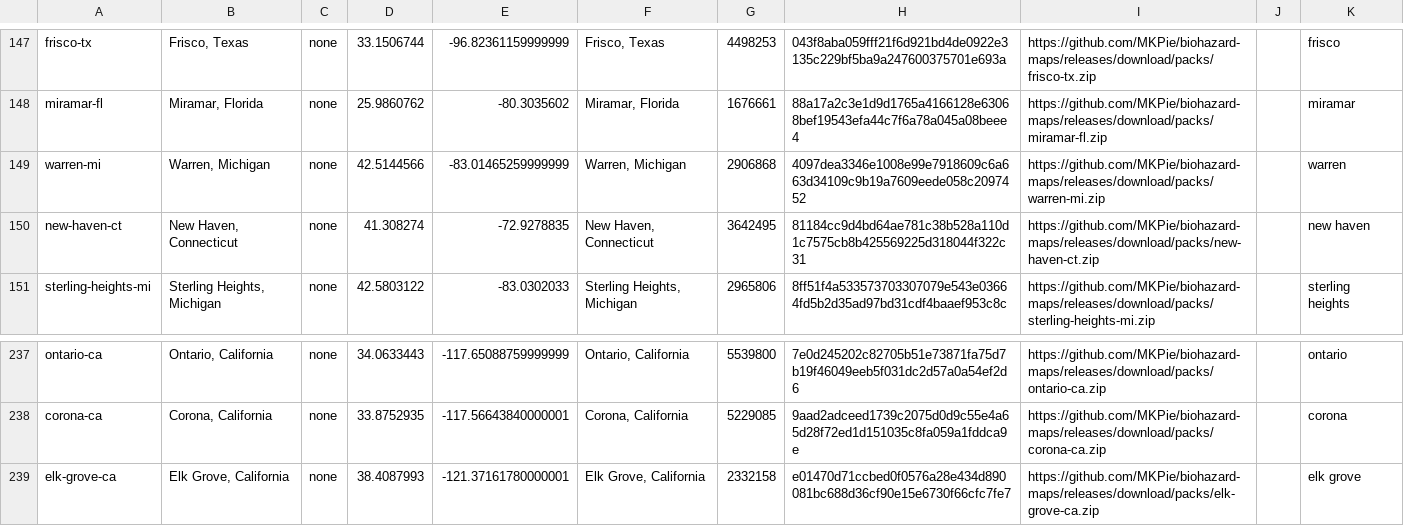
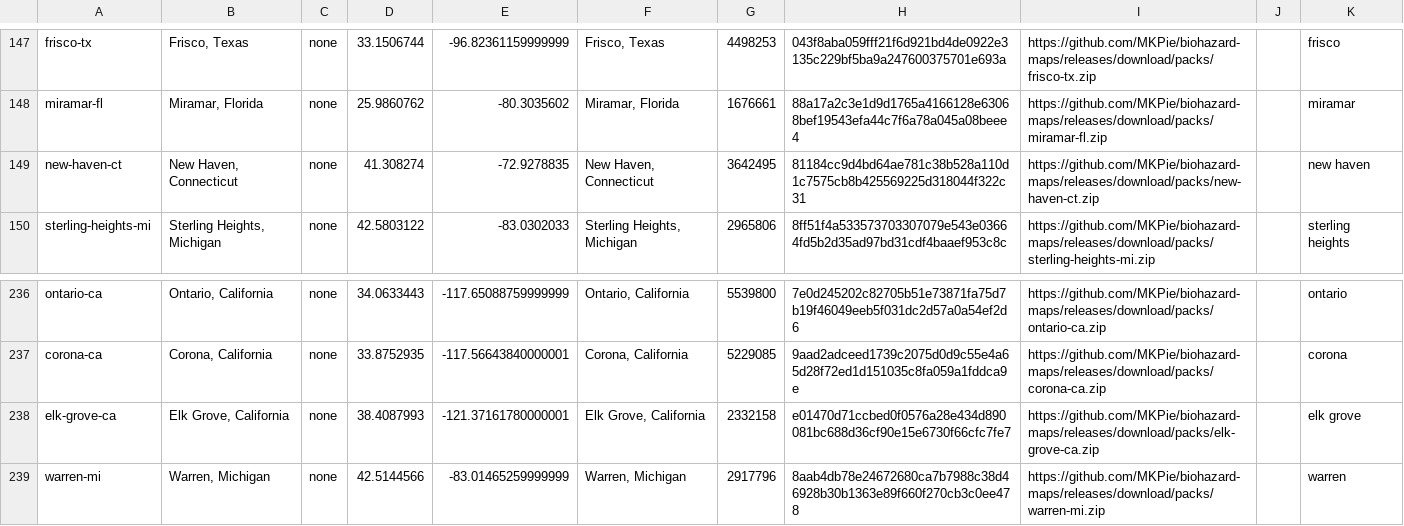
Before and after one commit to MKPie/biohazard-maps, a TSV file: regions.tsv, drawn as a sheet; only a part is shown, gaps mark what is left out; removed rows and columns are numbered as before the commit, all else as after; the diff names each change by its address in the sheet, - before the commit and + after, or states it on an @@ line.

Commit message:
Add map pack warren-mi

```diff
--- a/regions.tsv
+++ b/regions.tsv
-row 149: warren-mi | Warren, Michigan | none | 42.5144566 | -83.01465259999999 | Warren, Michigan | 2906868 | 4097dea3346e1008e99e7918609c6a663d34109c9b19a7609eede058c2097452 | https://github.com/MKPie/biohazard-maps/releases/download/packs/warren-mi.zip |  | warren
+row 239: warren-mi | Warren, Michigan | none | 42.5144566 | -83.01465259999999 | Warren, Michigan | 2917796 | 8aab4db78e24672680ca7b7988c38d46928b30b1363e89f660f270cb3c0ee478 | https://github.com/MKPie/biohazard-maps/releases/download/packs/warren-mi.zip |  | warren
```
